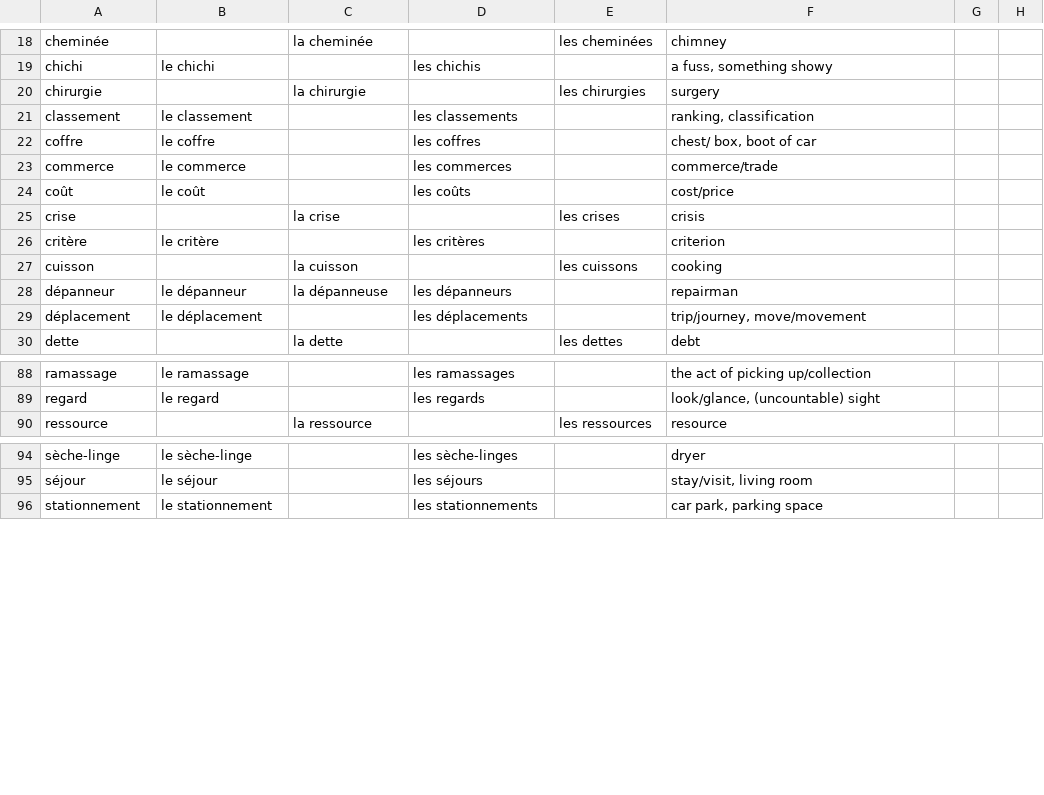
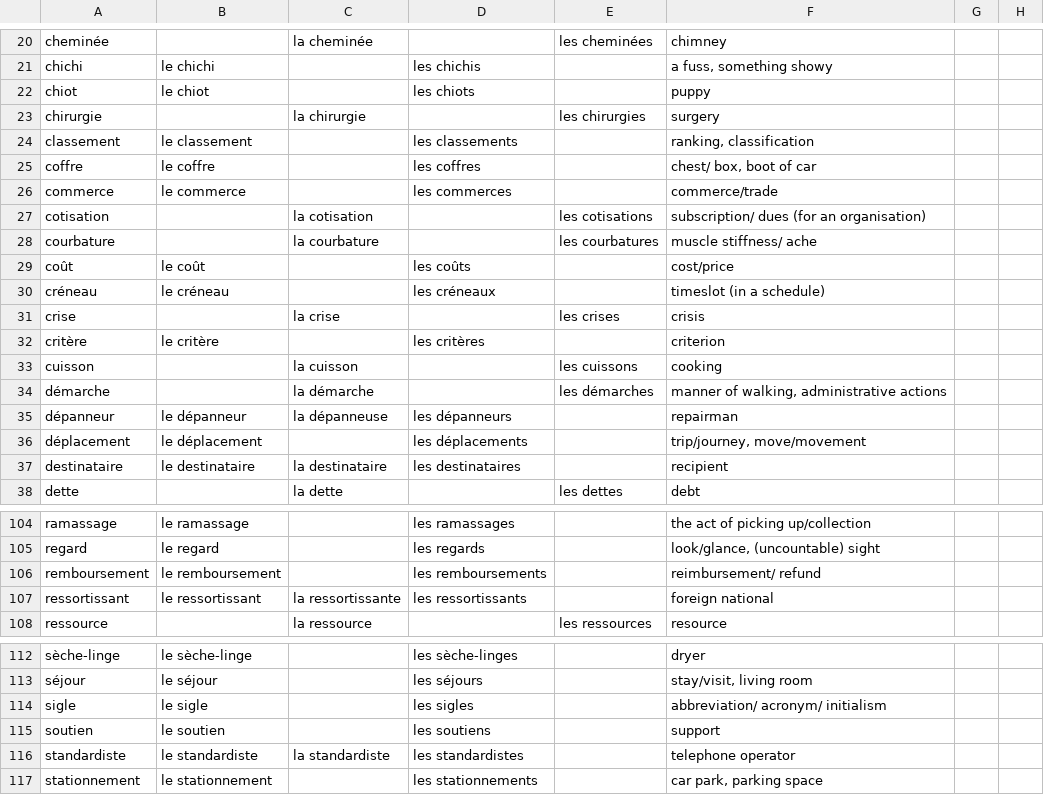
Before and after one commit to saltisgood/FrenchNotes, a CSV file: src/B1.4/Vocab/nouns.csv, drawn as a sheet; only a part is shown, gaps mark what is left out; the diff covers the shown part only; the diff names each change by its address in the sheet, - before the commit and + after, or states it on an @@ line.

Commit message:
B1.4 post week 7 vocab

```diff
--- a/src/B1.4/Vocab/nouns.csv
+++ b/src/B1.4/Vocab/nouns.csv
+row 22: chiot | le chiot |  | les chiots |  | puppy
+row 27: cotisation |  | la cotisation |  | les cotisations | subscription/ dues (for an organisation)
+row 28: courbature |  | la courbature |  | les courbatures | muscle stiffness/ ache
+row 30: créneau | le créneau |  | les créneaux |  | timeslot (in a schedule)
+row 34: démarche |  | la démarche |  | les démarches | manner of walking, administrative actions
+row 37: destinataire | le destinataire | la destinataire | les destinataires |  | recipient
+row 106: remboursement | le remboursement |  | les remboursements |  | reimbursement/ refund
+row 107: ressortissant | le ressortissant | la ressortissante | les ressortissants |  | foreign national
+row 114: sigle | le sigle |  | les sigles |  | abbreviation/ acronym/ initialism
+row 115: soutien | le soutien |  | les soutiens |  | support
+row 116: standardiste | le standardiste | la standardiste | les standardistes |  | telephone operator
```
Also changed, not shown: 12 added rows elsewhere in this file, src/B1.4/Vocab/adjectives.csv, src/B1.4/Vocab/misc.csv, 5 other files.
